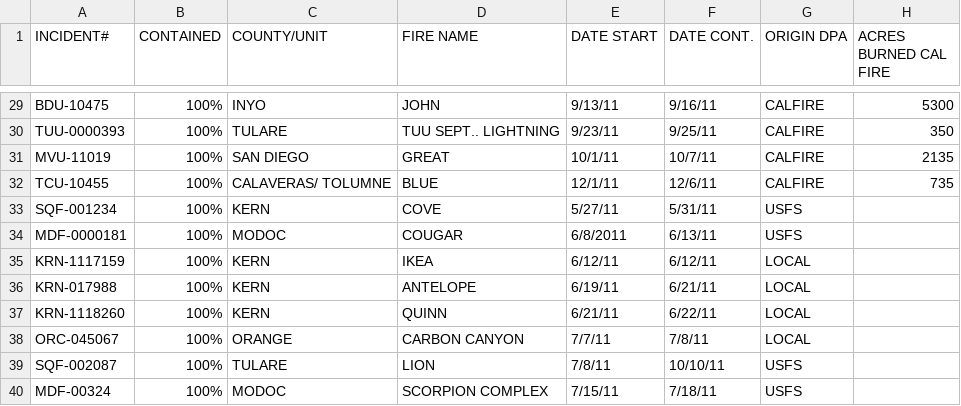
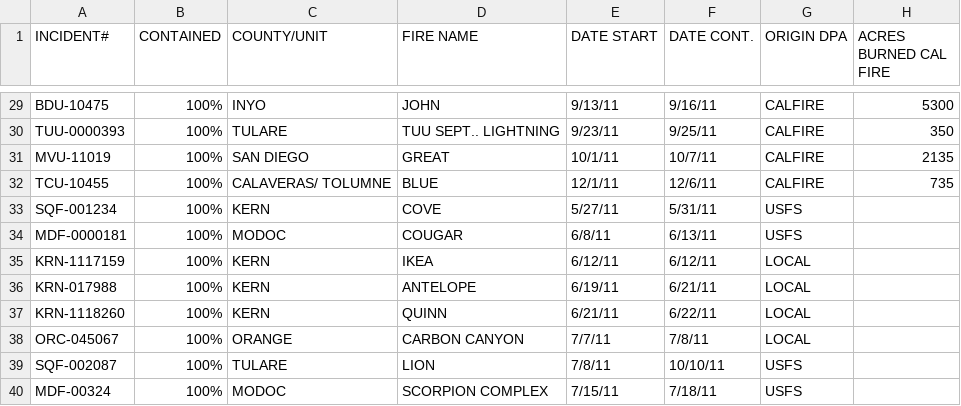
Before and after one commit to christinequintana/cmps263-project, a CSV file: Data/Fire/fires_2011.csv, drawn as a sheet; only a part is shown, gaps mark what is left out; the diff names each change by its address in the sheet, - before the commit and + after, or states it on an @@ line.

```diff
--- a/Data/Fire/fires_2011.csv
+++ b/Data/Fire/fires_2011.csv
-E34 (DATE START): 6/8/2011
+E34 (DATE START): 6/8/11
```
Also changed, not shown: Data/Fire/fires_2005.csv, Data/Fire/fires_2008.csv.
